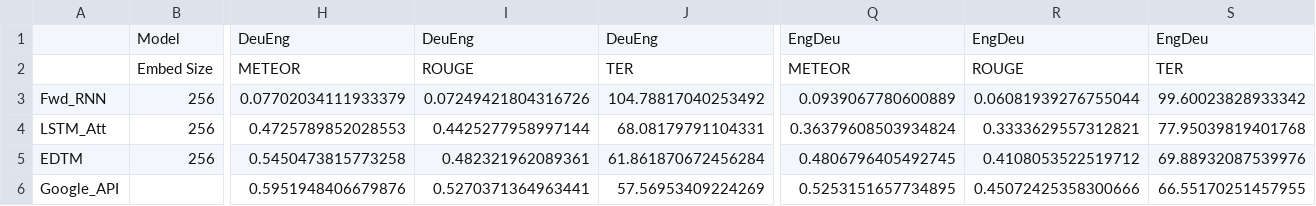
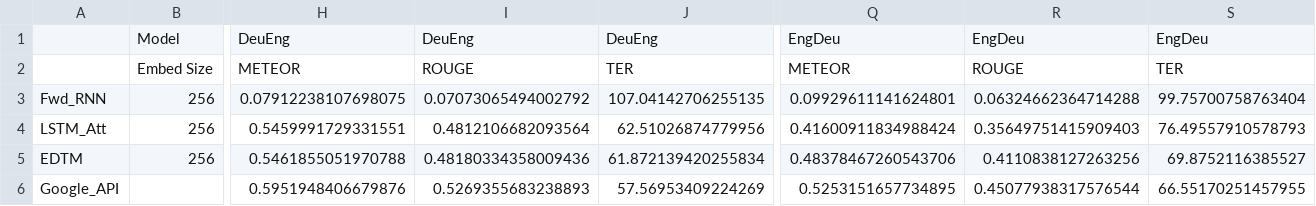
Before and after one commit to EH225/EngDeu_NMT, a CSV file: eval_tables/beam_search/train_debug_eval.csv, drawn as a sheet; only a part is shown, gaps mark what is left out; removed rows and columns are numbered as before the commit, all else as after; rows hold the shown columns only; the diff names each change by its address in the sheet, - before the commit and + after, or states it on an @@ line.

```diff
--- a/eval_tables/beam_search/train_debug_eval.csv
+++ b/eval_tables/beam_search/train_debug_eval.csv
-row 3: Fwd_RNN | 256 | 0.07702034111933379 | 0.07249421804316726 | 104.78817040253492 | 0.0939067780600889 | 0.06081939276755044 | 99.60023828933342
-row 4: LSTM_Att | 256 | 0.4725789852028553 | 0.4425277958997144 | 68.08179791104331 | 0.36379608503934824 | 0.3333629557312821 | 77.95039819401768
-row 5: EDTM | 256 | 0.5450473815773258 | 0.482321962089361 | 61.861870672456284 | 0.4806796405492745 | 0.4108053522519712 | 69.88932087539976
+row 3: Fwd_RNN | 256 | 0.07912238107698075 | 0.07073065494002792 | 107.04142706255135 | 0.09929611141624801 | 0.06324662364714288 | 99.75700758763404
+row 4: LSTM_Att | 256 | 0.5459991729331551 | 0.4812106682093564 | 62.51026874779956 | 0.41600911834988424 | 0.35649751415909403 | 76.49557910578793
+row 5: EDTM | 256 | 0.5461855051970788 | 0.48180334358009436 | 61.872139420255834 | 0.48378467260543706 | 0.4110838127263256 | 69.8752116385527
-I6: 0.5270371364963441
+I6: 0.5269355683238893
-R6: 0.45072425358300666
+R6: 0.45077938317576544
```
Also changed, not shown: eval_tables/beam_search/test_eval.csv, eval_tables/beam_search/validation_eval.csv, 8 other files.
